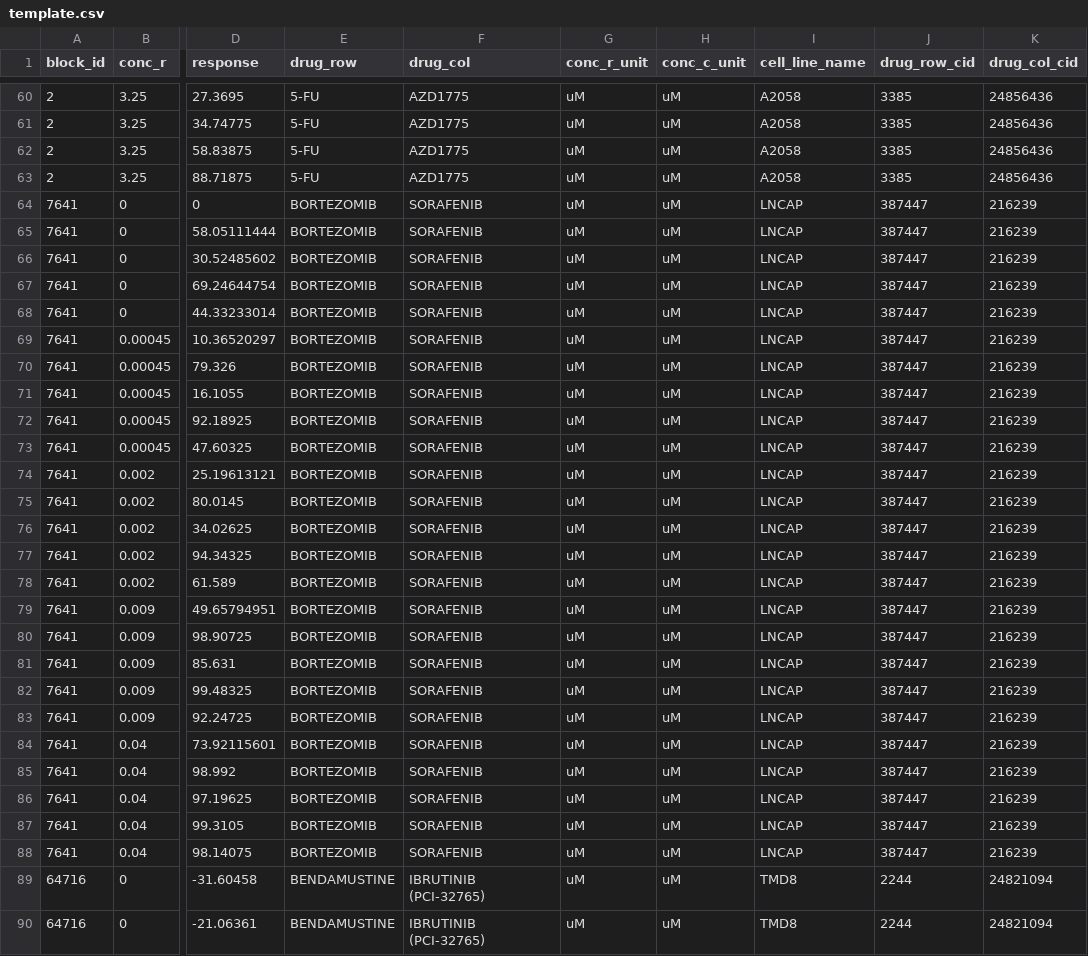
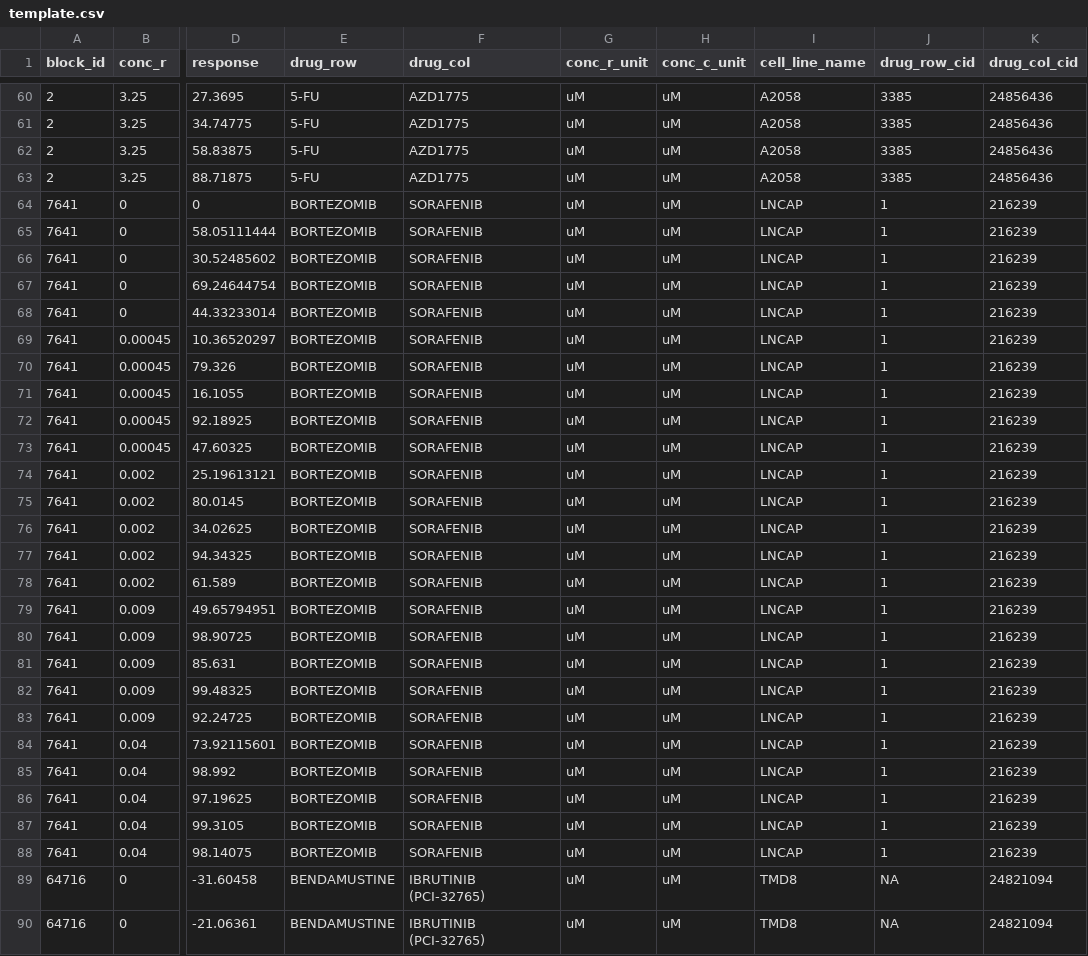
Before and after one commit to shuyuzheng/TidyComb, a CSV file: inst/extdata/template.csv, drawn as a sheet; only a part is shown, gaps mark what is left out; the diff covers the shown part only; the diff names each change by its address in the sheet, - before the commit and + after, or states it on an @@ line.

```diff
--- a/inst/extdata/template.csv
+++ b/inst/extdata/template.csv
-J64:J88 (drug_row_cid): 387447
+J64:J88 (drug_row_cid): 1
-J89:J90 (drug_row_cid): 2244
+J89:J90 (drug_row_cid): NA
```
Also changed, not shown: 34 edited cells elsewhere in this file, 24 other files.
